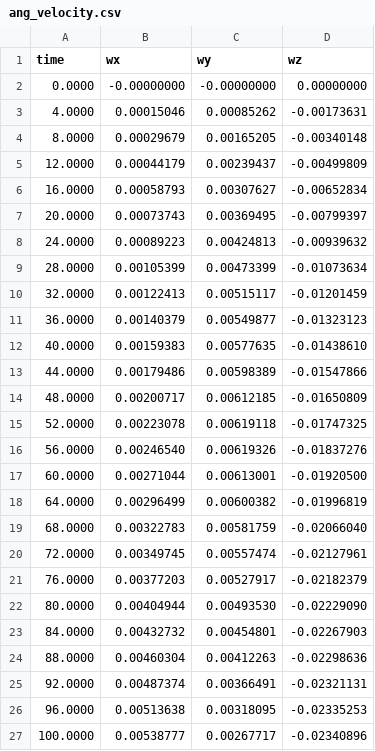
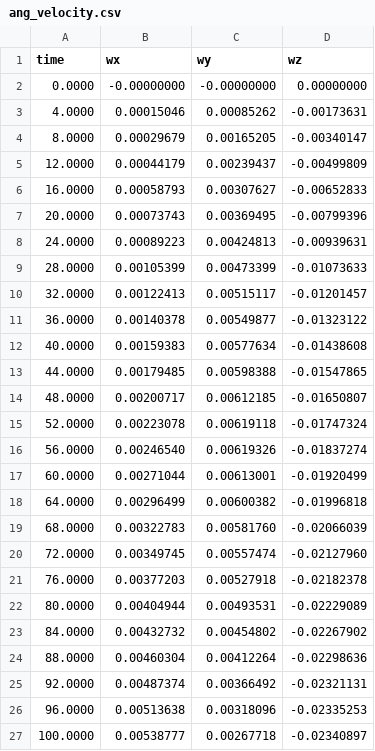
Before and after one commit to Franklin10mfq/COGU, a CSV file: COGU_algorithms/Astrobee_template/ASTROBEE_TEMPLATE_C/ang_velocity.csv, drawn as a sheet; only a part is shown; the diff covers the shown part only.

```diff
--- a/COGU_algorithms/Astrobee_template/ASTROBEE_TEMPLATE_C/ang_velocity.csv
+++ b/COGU_algorithms/Astrobee_template/ASTROBEE_TEMPLATE_C/ang_velocity.csv
@@ -3,25 +3,25 @@ time,wx,wy,wz
 4.0000,0.00015046,0.00085262,-0.00173631
-8.0000,0.00029679,0.00165205,-0.00340148
+8.0000,0.00029679,0.00165205,-0.00340147
 12.0000,0.00044179,0.00239437,-0.00499809
-16.0000,0.00058793,0.00307627,-0.00652834
-20.0000,0.00073743,0.00369495,-0.00799397
-24.0000,0.00089223,0.00424813,-0.00939632
-28.0000,0.00105399,0.00473399,-0.01073634
-32.0000,0.00122413,0.00515117,-0.01201459
-36.0000,0.00140379,0.00549877,-0.01323123
-40.0000,0.00159383,0.00577635,-0.01438610
-44.0000,0.00179486,0.00598389,-0.01547866
-48.0000,0.00200717,0.00612185,-0.01650809
-52.0000,0.00223078,0.00619118,-0.01747325
-56.0000,0.00246540,0.00619326,-0.01837276
-60.0000,0.00271044,0.00613001,-0.01920500
-64.0000,0.00296499,0.00600382,-0.01996819
-68.0000,0.00322783,0.00581759,-0.02066040
-72.0000,0.00349745,0.00557474,-0.02127961
-76.0000,0.00377203,0.00527917,-0.02182379
-80.0000,0.00404944,0.00493530,-0.02229090
-84.0000,0.00432732,0.00454801,-0.02267903
-88.0000,0.00460304,0.00412263,-0.02298636
-92.0000,0.00487374,0.00366491,-0.02321131
-96.0000,0.00513638,0.00318095,-0.02335253
-100.0000,0.00538777,0.00267717,-0.02340896
+16.0000,0.00058793,0.00307627,-0.00652833
+20.0000,0.00073743,0.00369495,-0.00799396
+24.0000,0.00089223,0.00424813,-0.00939631
+28.0000,0.00105399,0.00473399,-0.01073633
+32.0000,0.00122413,0.00515117,-0.01201457
+36.0000,0.00140378,0.00549877,-0.01323122
+40.0000,0.00159383,0.00577634,-0.01438608
+44.0000,0.00179485,0.00598388,-0.01547865
+48.0000,0.00200717,0.00612185,-0.01650807
+52.0000,0.00223078,0.00619118,-0.01747324
+56.0000,0.00246540,0.00619326,-0.01837274
+60.0000,0.00271044,0.00613001,-0.01920499
+64.0000,0.00296499,0.00600382,-0.01996818
+68.0000,0.00322783,0.00581760,-0.02066039
+72.0000,0.00349745,0.00557474,-0.02127960
+76.0000,0.00377203,0.00527918,-0.02182378
+80.0000,0.00404944,0.00493531,-0.02229089
+84.0000,0.00432732,0.00454802,-0.02267902
+88.0000,0.00460304,0.00412264,-0.02298636
+92.0000,0.00487374,0.00366492,-0.02321131
+96.0000,0.00513638,0.00318096,-0.02335253
+100.0000,0.00538777,0.00267718,-0.02340897
```
Also changed, not shown: 34 edited cells elsewhere in this file, COGU_algorithms/Astrobee_template/ASTROBEE_TEMPLATE_C/ctrl_accel.csv, COGU_algorithms/Astrobee_template/ASTROBEE_TEMPLATE_C/position.csv, 8 other files.
